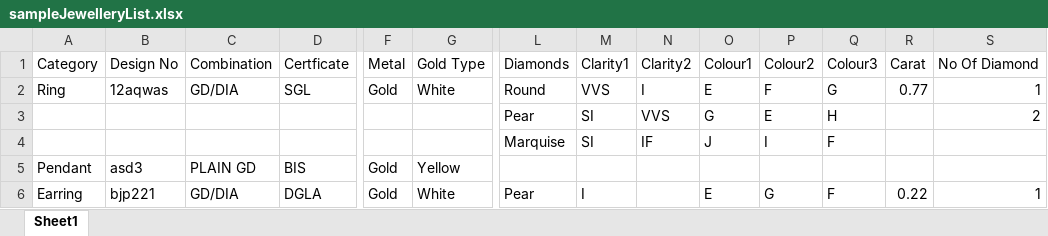
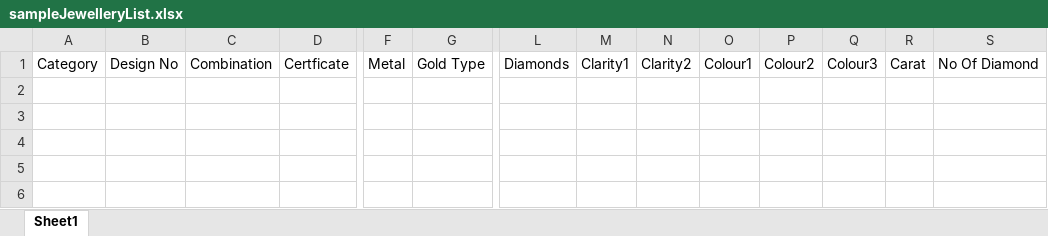
Before and after one commit to chandrika-patil-xelp/iftosi, an Excel workbook: sampleJewelleryList.xlsx, sheet Sheet1, drawn as a sheet; only a part is shown, gaps mark what is left out; values as stored, in another font and other column widths than the file's, no borders; table styles not drawn; rows hold the shown columns only; the diff names each change by its address in the sheet, - before the commit and + after, or states it on an @@ line.

```diff
--- a/sampleJewelleryList.xlsx (sheet Sheet1)
+++ b/sampleJewelleryList.xlsx (sheet Sheet1)
-row 2: Ring | 12aqwas | GD/DIA | SGL | Gold | White | Round | VVS | I | E | F | G | 0.77 | 1
-row 3:  |  |  |  |  |  | Pear | SI | VVS | G | E | H |  | 2
-row 4:  |  |  |  |  |  | Marquise | SI | IF | J | I | F
-row 5: Pendant | asd3 | PLAIN GD | BIS | Gold | Yellow
-row 6: Earring | bjp221 | GD/DIA | DGLA | Gold | White | Pear | I |  | E | G | F | 0.22 | 1
```
Also changed, not shown: sampleBullionList.xlsx, 1 other file.
